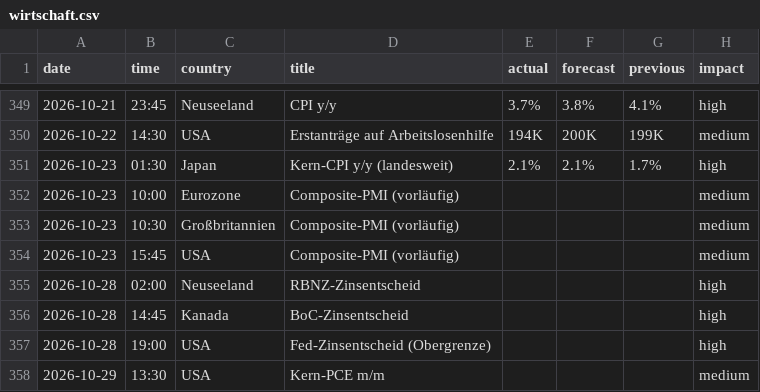
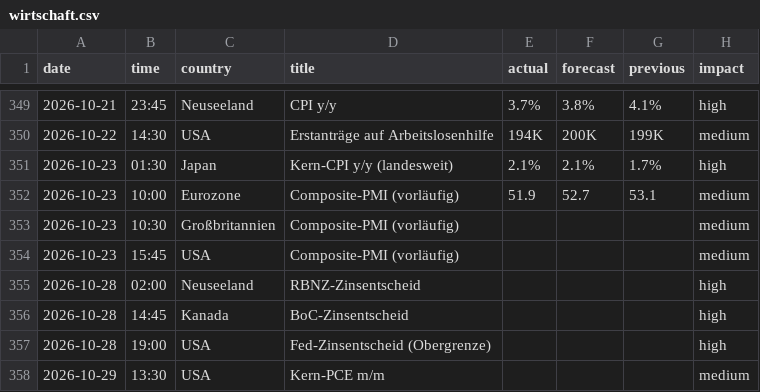
Before and after one commit to michelbrueck25-eng/journal-daten, a CSV file: wirtschaft.csv, drawn as a sheet; only a part is shown, gaps mark what is left out.

```diff
--- a/wirtschaft.csv
+++ b/wirtschaft.csv
@@ -351,3 +351,3 @@ date,time,country,title,actual,forecast,previous,impact
 2026-10-23,01:30,Japan,Kern-CPI y/y (landesweit),2.1%,2.1%,1.7%,high
-2026-10-23,10:00,Eurozone,Composite-PMI (vorläufig),,,,medium
+2026-10-23,10:00,Eurozone,Composite-PMI (vorläufig),51.9,52.7,53.1,medium
 2026-10-23,10:30,Großbritannien,Composite-PMI (vorläufig),,,,medium
```
Also changed, not shown: lage.csv, 1 other file.
